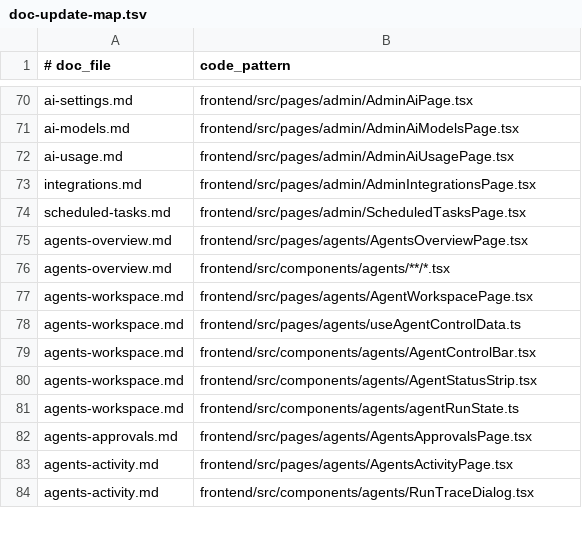
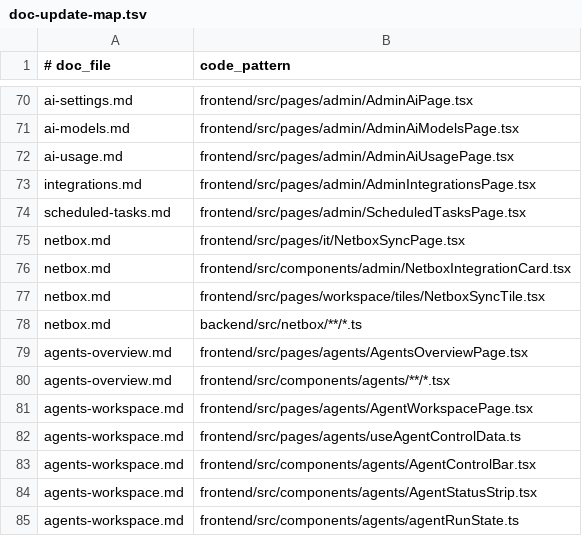
Before and after one commit to kanap-it/KANAP, a TSV file: doc/help/_process/doc-update-map.tsv, drawn as a sheet; only a part is shown, gaps mark what is left out; the shorter side is filled out with more unchanged rows.

```diff
--- a/doc/help/_process/doc-update-map.tsv
+++ b/doc/help/_process/doc-update-map.tsv
@@ -74,2 +74,6 @@ integrations.md	frontend/src/pages/admin/AdminIntegrationsPage.tsx
 scheduled-tasks.md	frontend/src/pages/admin/ScheduledTasksPage.tsx
+netbox.md	frontend/src/pages/it/NetboxSyncPage.tsx
+netbox.md	frontend/src/components/admin/NetboxIntegrationCard.tsx
+netbox.md	frontend/src/pages/workspace/tiles/NetboxSyncTile.tsx
+netbox.md	backend/src/netbox/**/*.ts
 agents-overview.md	frontend/src/pages/agents/AgentsOverviewPage.tsx
```
Also changed, not shown: 13 other files.
